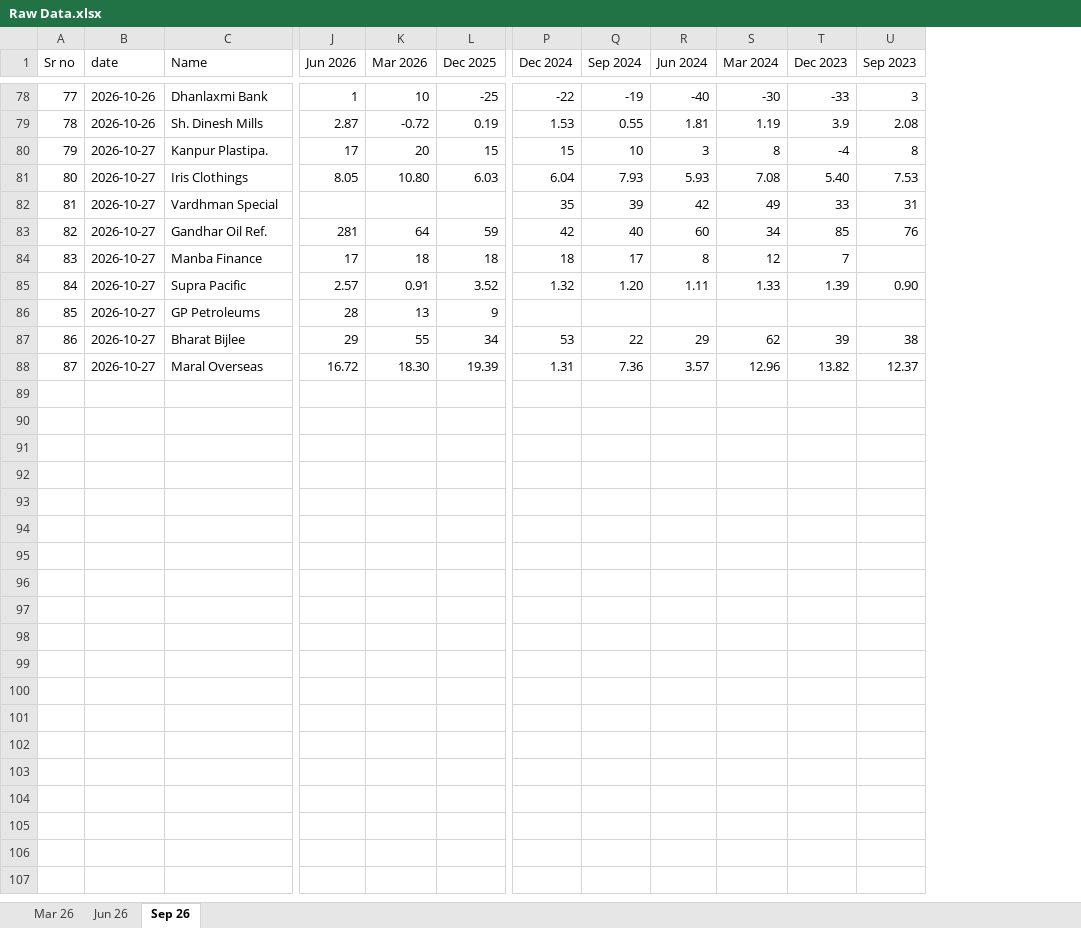
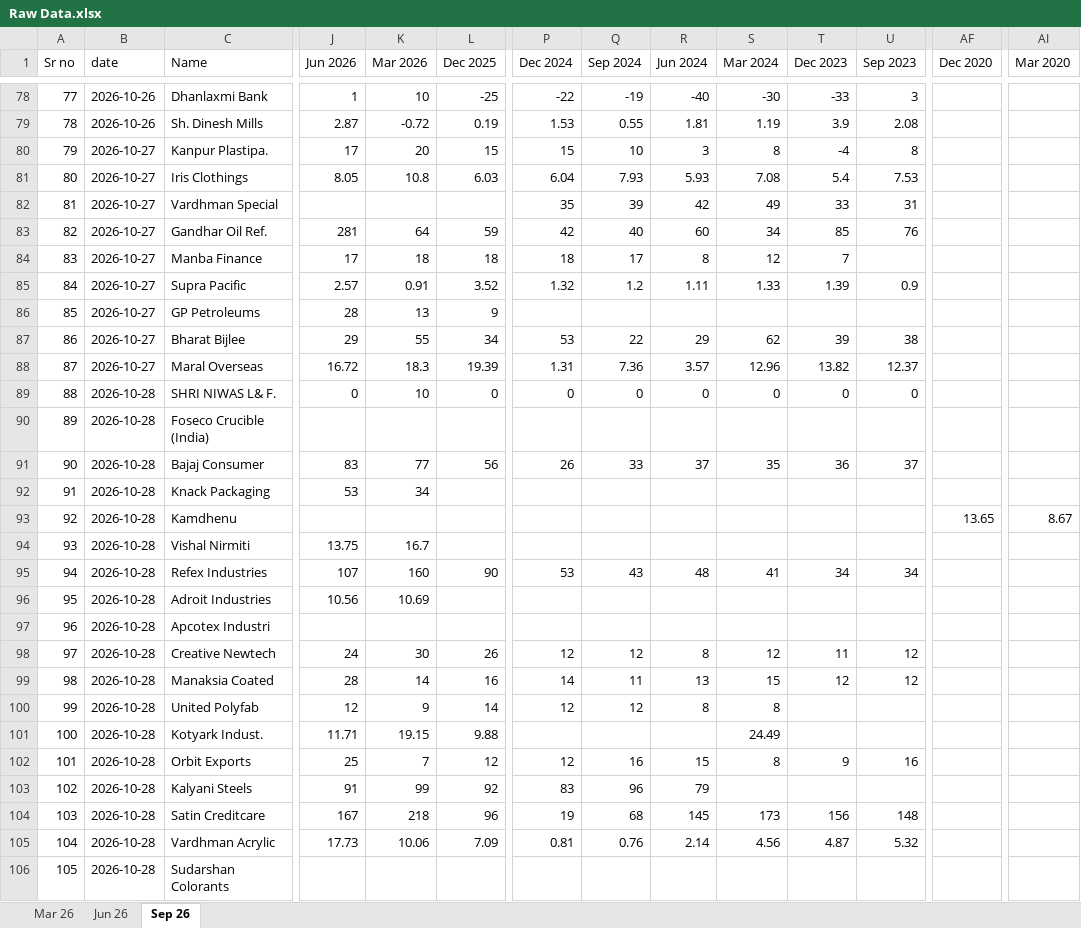
Before and after one commit to thakkars/Quarterly_Profit_Surge, an Excel workbook: Raw Data.xlsx, sheet Sep 26, drawn as a sheet; only a part is shown, gaps mark what is left out; values as stored, in another font and other column widths than the file's, no cell formats; rows hold the shown columns only; the diff covers the shown part only; the diff names each change by its address in the sheet, - before the commit and + after, or states it on an @@ line.

```diff
--- a/Raw Data.xlsx (sheet Sep 26)
+++ b/Raw Data.xlsx (sheet Sep 26)
+column AF (Dec 2020), empty
+column AI (Mar 2020), empty
-K81 (Mar 2026): 10.80
+K81 (Mar 2026): 10.8
-T81 (Dec 2023): 5.40
+T81 (Dec 2023): 5.4
-Q85 (Sep 2024): 1.20
+Q85 (Sep 2024): 1.2
-U85 (Sep 2023): 0.90
+U85 (Sep 2023): 0.9
-K88 (Mar 2026): 18.30
+K88 (Mar 2026): 18.3
+row 89: 88 | 2026-10-28 | SHRI NIWAS L& F. | 0 | 10 | 0 | 0 | 0 | 0 | 0 | 0 | 0
+row 90: 89 | 2026-10-28 | Foseco Crucible (India)
+row 91: 90 | 2026-10-28 | Bajaj Consumer | 83 | 77 | 56 | 26 | 33 | 37 | 35 | 36 | 37
+row 92: 91 | 2026-10-28 | Knack Packaging | 53 | 34
+row 93: 92 | 2026-10-28 | Kamdhenu |  |  |  |  |  |  |  |  |  | 13.65 | 8.67
+row 94: 93 | 2026-10-28 | Vishal Nirmiti | 13.75 | 16.7
+row 95: 94 | 2026-10-28 | Refex Industries | 107 | 160 | 90 | 53 | 43 | 48 | 41 | 34 | 34
+row 96: 95 | 2026-10-28 | Adroit Industries | 10.56 | 10.69
+row 97: 96 | 2026-10-28 | Apcotex Industri
+row 98: 97 | 2026-10-28 | Creative Newtech | 24 | 30 | 26 | 12 | 12 | 8 | 12 | 11 | 12
+row 99: 98 | 2026-10-28 | Manaksia Coated | 28 | 14 | 16 | 14 | 11 | 13 | 15 | 12 | 12
+row 100: 99 | 2026-10-28 | United Polyfab | 12 | 9 | 14 | 12 | 12 | 8 | 8
+row 101: 100 | 2026-10-28 | Kotyark Indust. | 11.71 | 19.15 | 9.88 |  |  |  | 24.49
+row 102: 101 | 2026-10-28 | Orbit Exports | 25 | 7 | 12 | 12 | 16 | 15 | 8 | 9 | 16
+row 103: 102 | 2026-10-28 | Kalyani Steels | 91 | 99 | 92 | 83 | 96 | 79
+row 104: 103 | 2026-10-28 | Satin Creditcare | 167 | 218 | 96 | 19 | 68 | 145 | 173 | 156 | 148
+row 105: 104 | 2026-10-28 | Vardhman Acrylic | 17.73 | 10.06 | 7.09 | 0.81 | 0.76 | 2.14 | 4.56 | 4.87 | 5.32
+row 106: 105 | 2026-10-28 | Sudarshan Colorants
```
Also changed, not shown: 9 added rows elsewhere in this sheet, cell formats, 2 other files.
